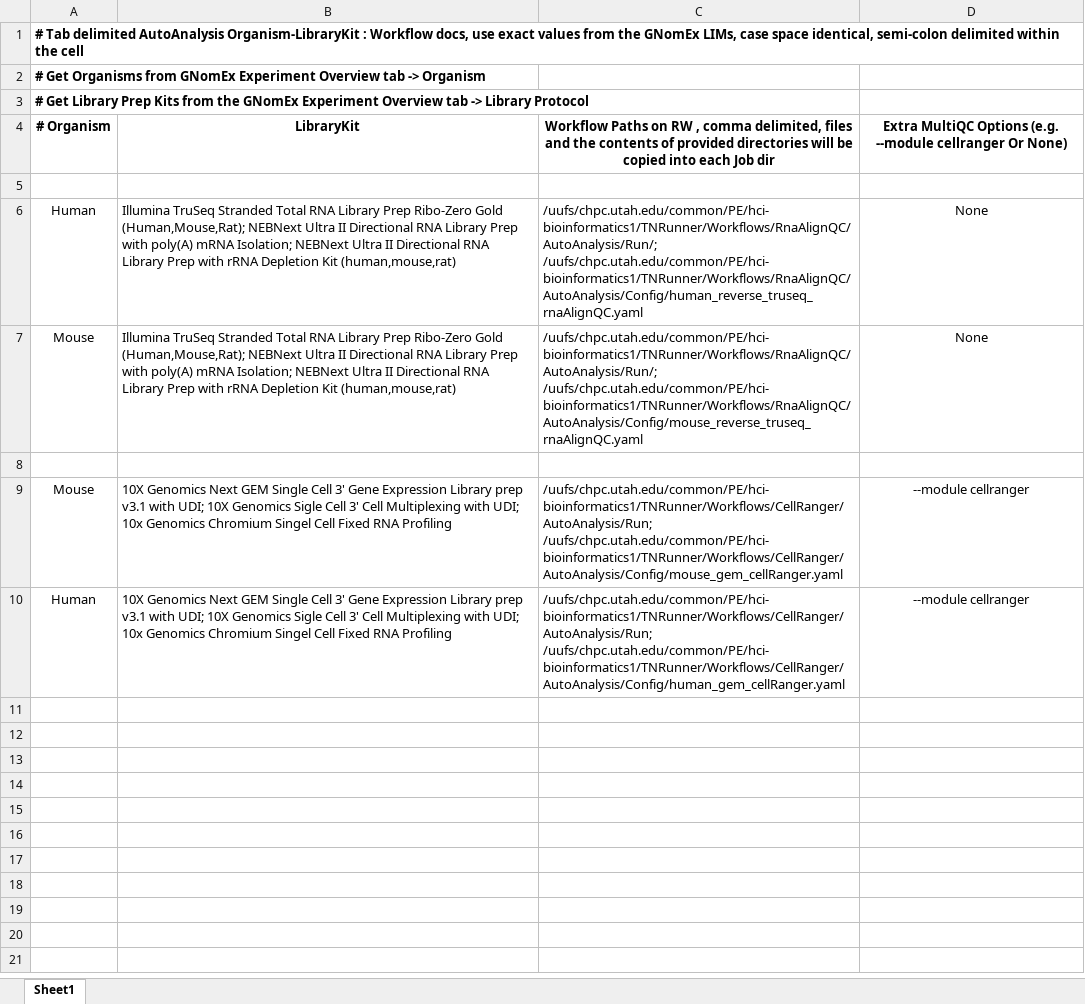
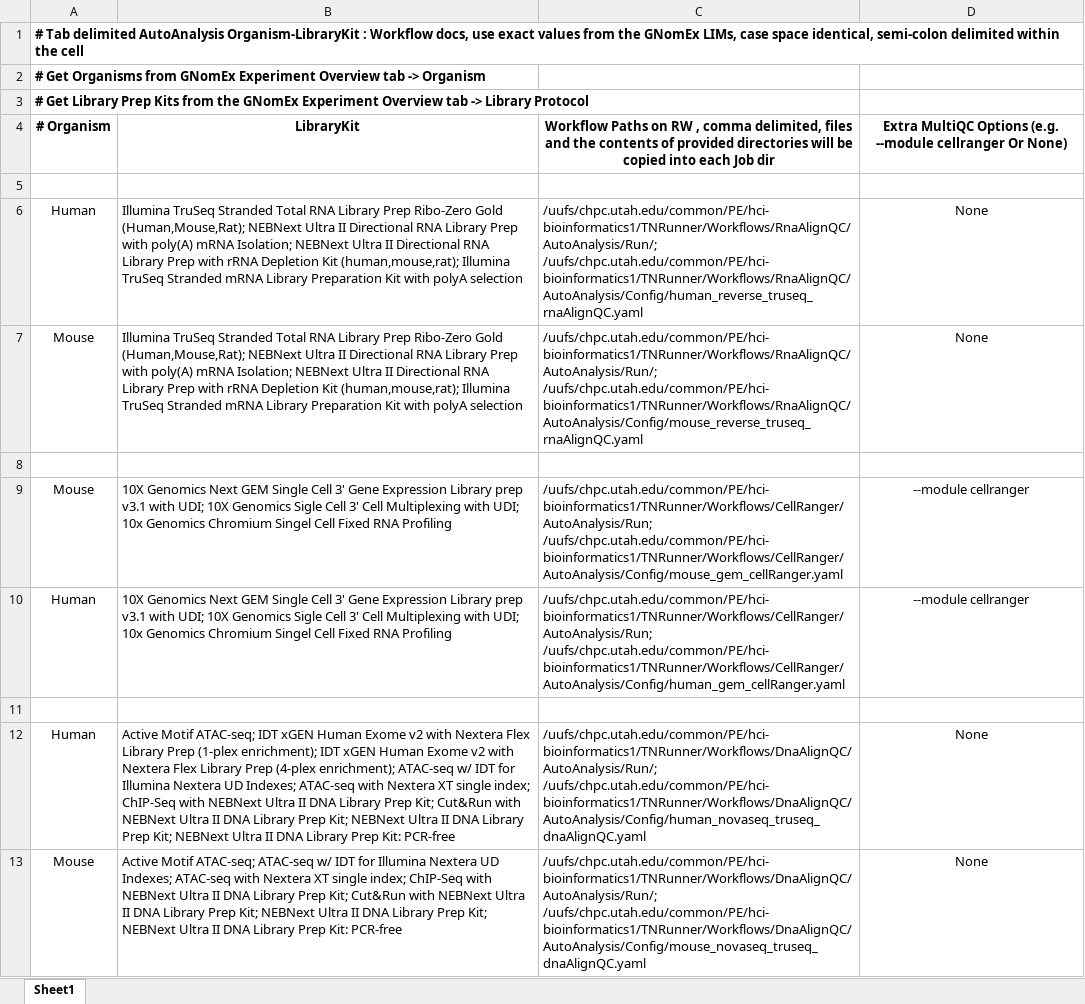
Before and after one commit to DavidAustinNix/AutoAnalysis, an Excel workbook: ConfigNotes/autoAnalysis.wf.config.xlsx, sheet Sheet1, drawn as a sheet; values as stored, in another font and other column widths than the file's, no borders; the diff names each change by its address in the sheet, - before the commit and + after, or states it on an @@ line.

Commit message:
Added checker for dnaAlignQC to only launch with R1 and R2 named fastqs.

```diff
--- a/ConfigNotes/autoAnalysis.wf.config.xlsx (sheet Sheet1)
+++ b/ConfigNotes/autoAnalysis.wf.config.xlsx (sheet Sheet1)
-B6:B7: …Depletion Kit (human,mouse,rat)
+B6:B7: …Depletion Kit (human,mouse,rat); Illumina TruSeq Stranded mRNA Library Preparation Kit with polyA selection
+row 11: (empty)
+row 12: Human | Active Motif ATAC-seq; IDT xGEN Human Exome v2 with Nextera Flex Library Prep (1-plex enrichment); IDT xGEN Human Exome v2 with Nextera Flex Library Prep (4-plex enrichment); ATAC-seq w/ IDT for Illumina Nextera UD Indexes; ATAC-seq with Nextera XT single index; ChIP-Seq with NEBNext Ultra II DNA Library Prep Kit; Cut&Run with NEBNext Ultra II DNA Library Prep Kit; NEBNext Ultra II DNA Library Prep Kit; NEBNext Ultra II DNA Library Prep Kit: PCR-free | /uufs/chpc.utah.edu/common/PE/hci-bioinformatics1/TNRunner/Workflows/DnaAlignQC/AutoAnalysis/Run/; /uufs/chpc.utah.edu/common/PE/hci-bioinformatics1/TNRunner/Workflows/DnaAlignQC/AutoAnalysis/Config/human_novaseq_truseq_dnaAlignQC.yaml | None
+row 13: Mouse | Active Motif ATAC-seq; ATAC-seq w/ IDT for Illumina Nextera UD Indexes; ATAC-seq with Nextera XT single index; ChIP-Seq with NEBNext Ultra II DNA Library Prep Kit; Cut&Run with NEBNext Ultra II DNA Library Prep Kit; NEBNext Ultra II DNA Library Prep Kit; NEBNext Ultra II DNA Library Prep Kit: PCR-free | /uufs/chpc.utah.edu/common/PE/hci-bioinformatics1/TNRunner/Workflows/DnaAlignQC/AutoAnalysis/Run/; /uufs/chpc.utah.edu/common/PE/hci-bioinformatics1/TNRunner/Workflows/DnaAlignQC/AutoAnalysis/Config/mouse_novaseq_truseq_dnaAlignQC.yaml | None
```
Also changed, not shown: 6 other files.
